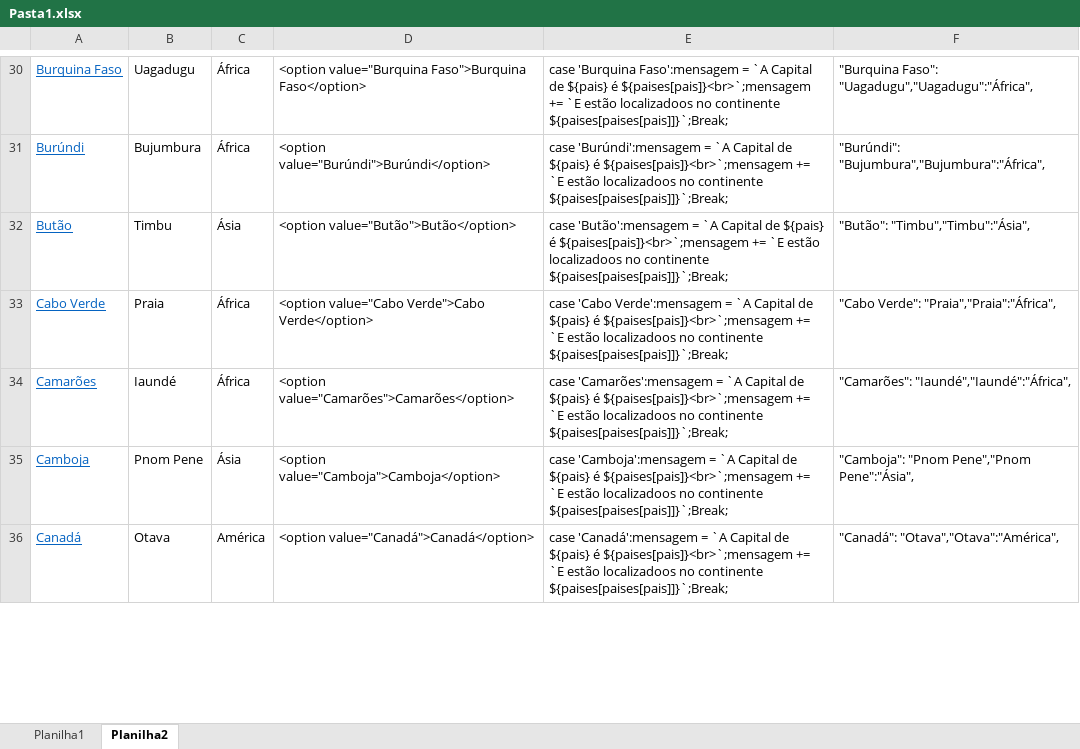
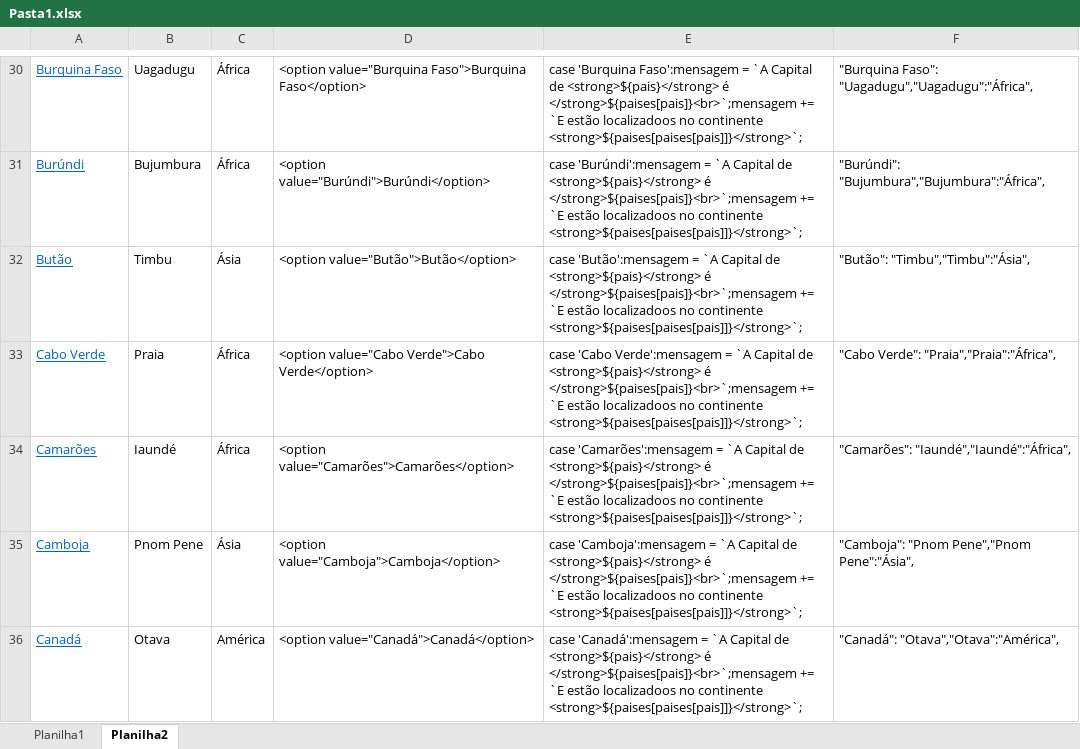
Before and after one commit to theviolatorx/santander2023-logica-programacao, an Excel workbook: Pasta1.xlsx, sheet Planilha2, drawn as a sheet; only a part is shown, gaps mark what is left out; values as stored, in another font and other column widths than the file's, no borders; the diff covers the shown part only; the diff names each change by its address in the sheet, - before the commit and + after, or states it on an @@ line.

```diff
--- a/Pasta1.xlsx (sheet Planilha2)
+++ b/Pasta1.xlsx (sheet Planilha2)
-E30: …Capital de ${pais} é ${paises[pais]}<br>`;mensagem += `E estão localizadoos no continente ${paises[paises[pais]]}`;Break;
+E30: …Capital de <strong>${pais}</strong> é </strong>${paises[pais]}<br>`;mensagem += `E estão localizadoos no continente <strong>${paises[paises[pais]]}</strong>`;
-E31: …Capital de ${pais} é ${paises[pais]}<br>`;mensagem += `E estão localizadoos no continente ${paises[paises[pais]]}`;Break;
+E31: …Capital de <strong>${pais}</strong> é </strong>${paises[pais]}<br>`;mensagem += `E estão localizadoos no continente <strong>${paises[paises[pais]]}</strong>`;
-E32: …Capital de ${pais} é ${paises[pais]}<br>`;mensagem += `E estão localizadoos no continente ${paises[paises[pais]]}`;Break;
+E32: …Capital de <strong>${pais}</strong> é </strong>${paises[pais]}<br>`;mensagem += `E estão localizadoos no continente <strong>${paises[paises[pais]]}</strong>`;
-E33: …Capital de ${pais} é ${paises[pais]}<br>`;mensagem += `E estão localizadoos no continente ${paises[paises[pais]]}`;Break;
+E33: …Capital de <strong>${pais}</strong> é </strong>${paises[pais]}<br>`;mensagem += `E estão localizadoos no continente <strong>${paises[paises[pais]]}</strong>`;
-E34: …Capital de ${pais} é ${paises[pais]}<br>`;mensagem += `E estão localizadoos no continente ${paises[paises[pais]]}`;Break;
+E34: …Capital de <strong>${pais}</strong> é </strong>${paises[pais]}<br>`;mensagem += `E estão localizadoos no continente <strong>${paises[paises[pais]]}</strong>`;
-E35: …Capital de ${pais} é ${paises[pais]}<br>`;mensagem += `E estão localizadoos no continente ${paises[paises[pais]]}`;Break;
+E35: …Capital de <strong>${pais}</strong> é </strong>${paises[pais]}<br>`;mensagem += `E estão localizadoos no continente <strong>${paises[paises[pais]]}</strong>`;
-E36: …Capital de ${pais} é ${paises[pais]}<br>`;mensagem += `E estão localizadoos no continente ${paises[paises[pais]]}`;Break;
+E36: …Capital de <strong>${pais}</strong> é </strong>${paises[pais]}<br>`;mensagem += `E estão localizadoos no continente <strong>${paises[paises[pais]]}</strong>`;
```
Also changed, not shown: 190 edited cells elsewhere in this sheet, 3 other files.
